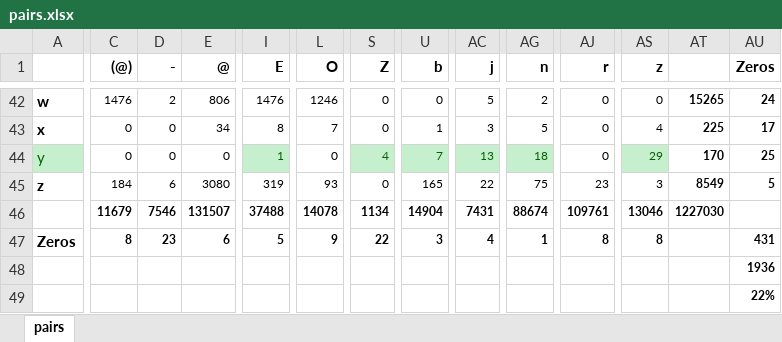
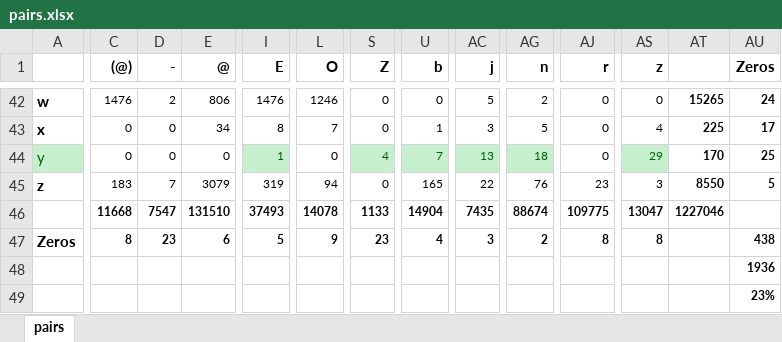
Before and after one commit to data-bridge/Lists, an Excel workbook: scripts/pairs.xlsx, sheet pairs, drawn as a sheet; only a part is shown, gaps mark what is left out; values as stored, in another font and other column widths than the file's, no borders; conditional formats not drawn; the diff covers the shown part only; the diff names each change by its address in the sheet, - before the commit and + after, or states it on an @@ line.

Commit message:
Changes to pairs matrix

```diff
--- a/scripts/pairs.xlsx (sheet pairs)
+++ b/scripts/pairs.xlsx (sheet pairs)
-C45 ((@)): 184
+C45 ((@)): 183
-D45 (-): 6
+D45 (-): 7
-E45 (@): 3080
+E45 (@): 3079
-L45 (O): 93
+L45 (O): 94
-AG45 (n): 75
+AG45 (n): 76
-AT45: 8549
+AT45: 8550
-C46 ((@)): 11679
+C46 ((@)): 11668
-D46 (-): 7546
+D46 (-): 7547
-E46 (@): 131507
+E46 (@): 131510
-I46 (E): 37488
+I46 (E): 37493
-S46 (Z): 1134
+S46 (Z): 1133
-AC46 (j): 7431
+AC46 (j): 7435
-AJ46 (r): 109761
+AJ46 (r): 109775
-AS46 (z): 13046
+AS46 (z): 13047
-AT46: 1227030
+AT46: 1227046
-S47 (Z): 22
+S47 (Z): 23
-U47 (b): 3
+U47 (b): 4
-AC47 (j): 4
+AC47 (j): 3
-AG47 (n): 1
+AG47 (n): 2
-AU47 (Zeros): 431
+AU47 (Zeros): 438
-AU49 (Zeros): 22%
+AU49 (Zeros): 23%
```
Also changed, not shown: 52 edited cells and cell formats elsewhere in this sheet.
